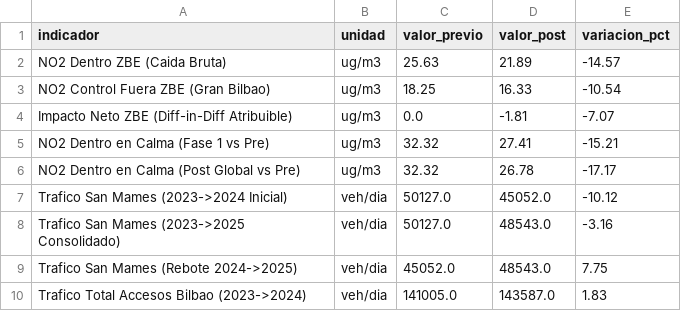
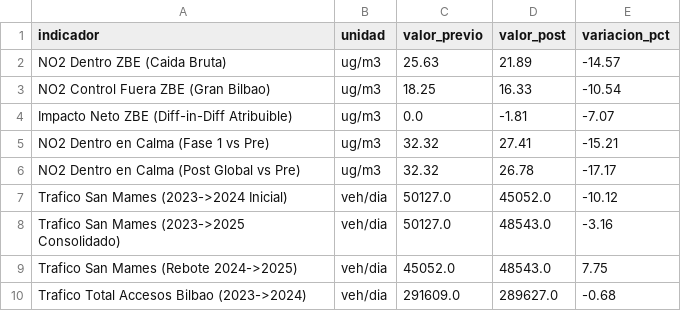
Before and after one commit to ai-somorrostro/haizelab, a CSV file: datos/procesados/unificados/sintesis_ejecutiva_zbe.csv, drawn as a sheet.

```diff
--- a/datos/procesados/unificados/sintesis_ejecutiva_zbe.csv
+++ b/datos/procesados/unificados/sintesis_ejecutiva_zbe.csv
@@ -9,2 +9,2 @@ Trafico San Mames (2023->2025 Consolidado),veh/dia,50127.0,48543.0,-3.16
 Trafico San Mames (Rebote 2024->2025),veh/dia,45052.0,48543.0,7.75
-Trafico Total Accesos Bilbao (2023->2024),veh/dia,141005.0,143587.0,1.83
+Trafico Total Accesos Bilbao (2023->2024),veh/dia,291609.0,289627.0,-0.68
```
Also changed, not shown: 22 other files.
